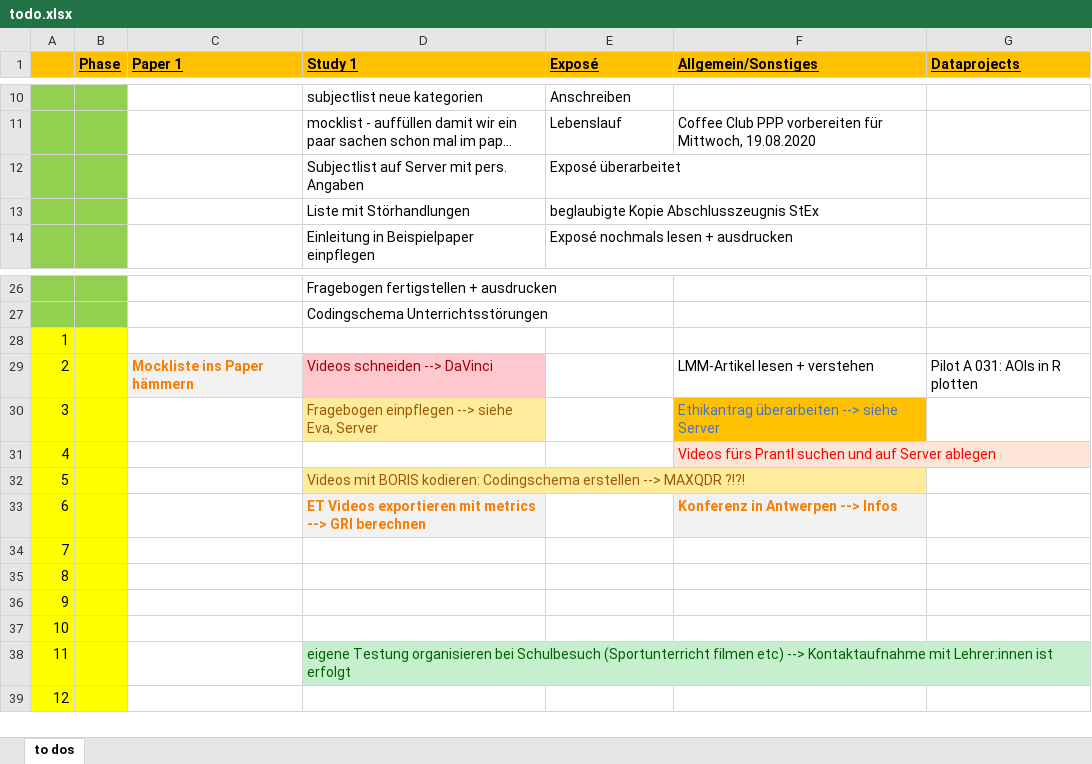
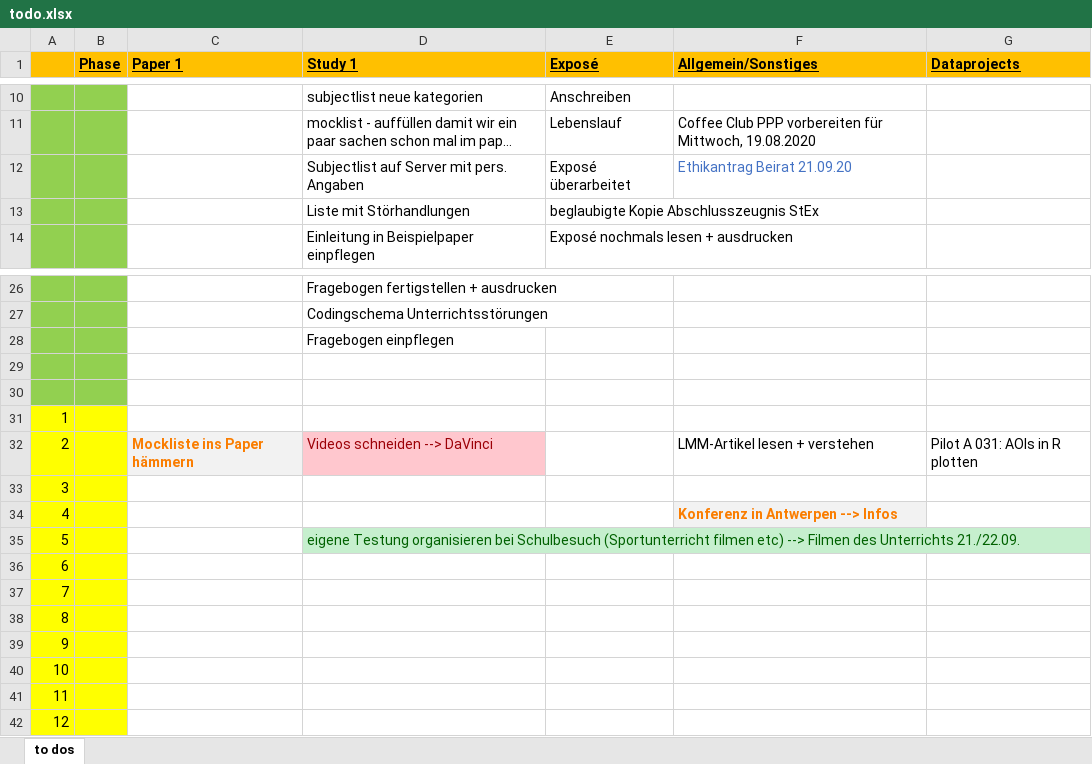
Before and after one commit to ginaamri/Mandy-PhD, an Excel workbook: todo.xlsx, sheet to dos, drawn as a sheet; only a part is shown, gaps mark what is left out; long unchanged cells end in …; values as stored, in another font and other column widths than the file's, no borders; removed rows and columns are numbered as before the commit, all else as after; the diff names each change by its address in the sheet, - before the commit and + after, or states it on an @@ line.

Commit message:
fragebogen002 values eingepflegt

```diff
--- a/todo.xlsx (sheet to dos)
+++ b/todo.xlsx (sheet to dos)
-F12 (Allgemein/Sonstiges): (empty)
+F12 (Allgemein/Sonstiges): Ethikantrag Beirat 21.09.20
+row 28:  |  |  | Fragebogen einpflegen
+row 29: (empty)
+row 30: (empty)
-D33 (Study 1): Fragebogen einpflegen --> siehe Eva, Server
+D33 (Study 1): (empty)
-D33 fill: #FFEB9C
+D33 fill: none
-F33 (Allgemein/Sonstiges): Ethikantrag überarbeiten --> siehe Server
+F33 (Allgemein/Sonstiges): (empty)
-F33 fill: #FFC000
+F33 fill: none
-F34 (Allgemein/Sonstiges): Videos fürs Prantl suchen und auf Server ablegen
+F34 (Allgemein/Sonstiges): Konferenz in Antwerpen --> Infos
@@ F34 fill: #FBE5D6 → #F2F2F2, bold: off → on, text colour: #FF0000 → #FA7D00 @@
-D35 (Study 1): Videos mit BORIS kodieren: Codingschema erstellen --> MAXQDR ?!?!
+D35 (Study 1): eigene Testung organisieren bei Schulbesuch (Sportunterricht filmen etc) --> Filmen des Unterrichts 21./22.09.
@@ D35 fill: #FFEB9C → #C6EFCE, text colour: #9C5700 → #006100 @@
-row 33: 6 |  |  | ET Videos exportieren mit metrics --> GRI berechnen |  | Konferenz in Antwerpen --> Infos
@@ column A renumbered between rows 36 and 40 @@
-D40 (Study 1): eigene Testung organisieren bei Schulbesuch (Sportunterricht filmen etc) --> Kontaktaufnahme mit Lehrer:innen ist erfolgt
+D40 (Study 1): (empty)
-D40 fill: #C6EFCE
+D40 fill: none
+row 41: 11
```
Also changed, not shown: 2 other files.
